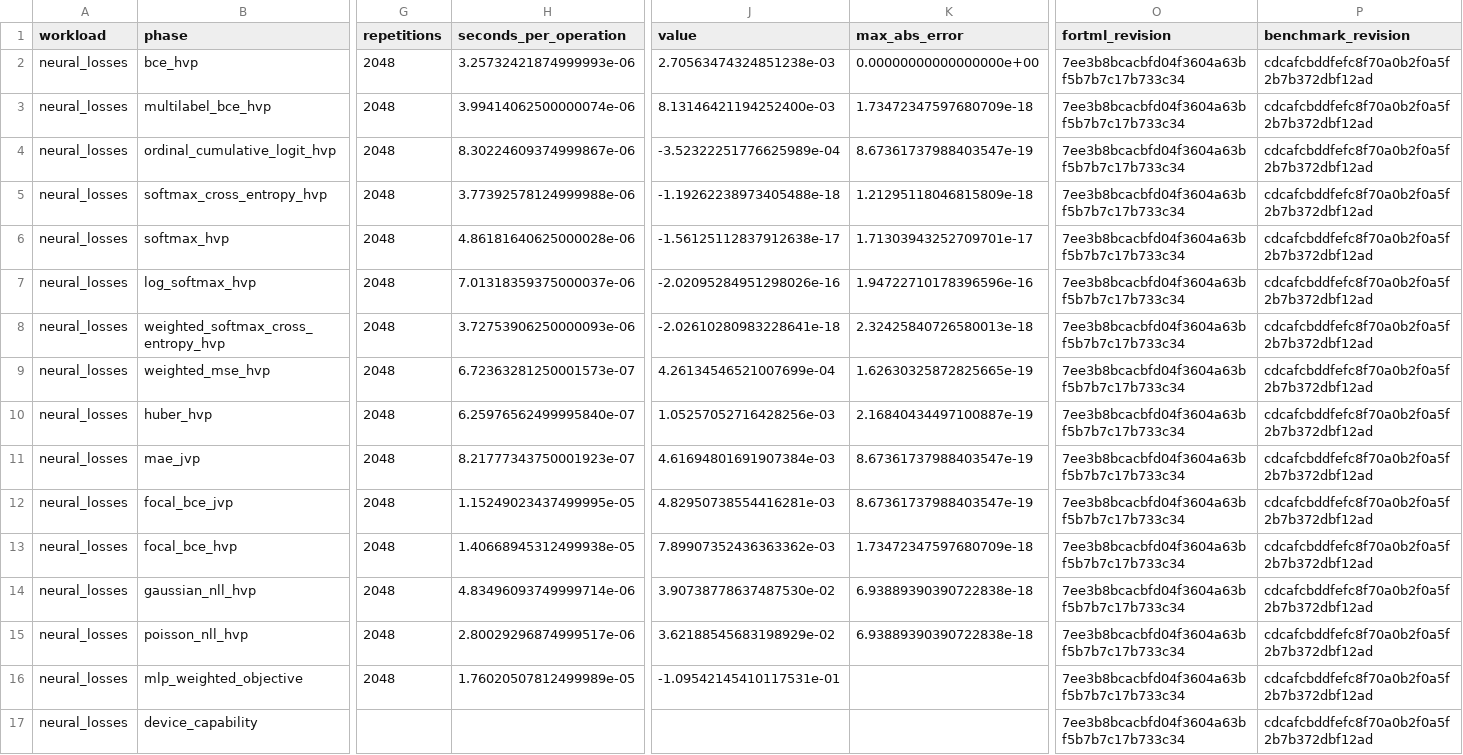
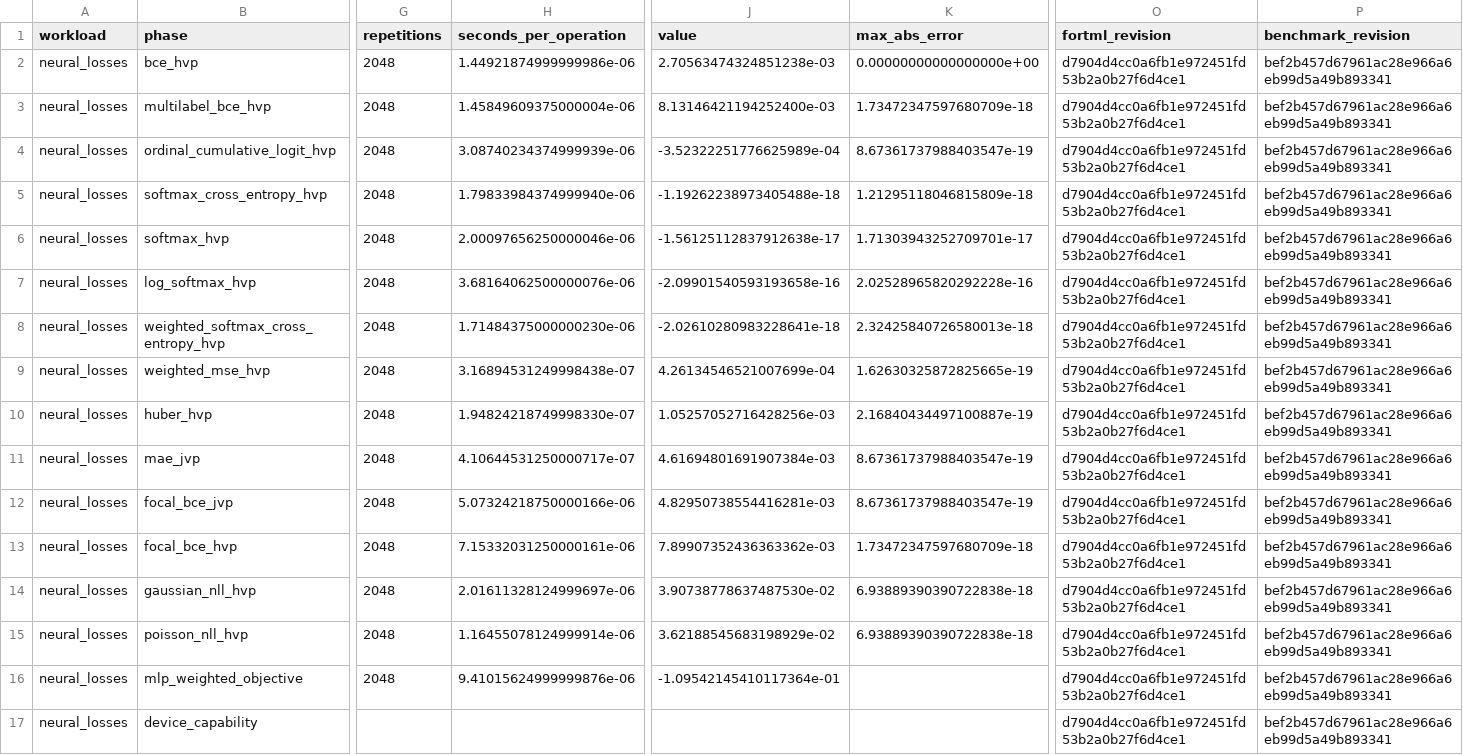
Before and after one commit to lazy-fortran/fortml-bench, a CSV file: results/neural_losses.csv, drawn as a sheet; only a part is shown, gaps mark what is left out; the diff names each change by its address in the sheet, - before the commit and + after, or states it on an @@ line.

Commit message:
bench(losses): repin clean integrated source

```diff
--- a/results/neural_losses.csv
+++ b/results/neural_losses.csv
-H2 (seconds_per_operation): 3.25732421874999993e-06
+H2 (seconds_per_operation): 1.44921874999999986e-06
-O2:O17 (fortml_revision): 7ee3b8bcacbfd04f3604a63bf5b7b7c17b733c34
+O2:O17 (fortml_revision): d7904d4cc0a6fb1e972451fd53b2a0b27f6d4ce1
-P2:P17 (benchmark_revision): cdcafcbddfefc8f70a0b2f0a5f2b7b372dbf12ad
+P2:P17 (benchmark_revision): bef2b457d67961ac28e966a6eb99d5a49b893341
-H3 (seconds_per_operation): 3.99414062500000074e-06
+H3 (seconds_per_operation): 1.45849609375000004e-06
-H4 (seconds_per_operation): 8.30224609374999867e-06
+H4 (seconds_per_operation): 3.08740234374999939e-06
-H5 (seconds_per_operation): 3.77392578124999988e-06
+H5 (seconds_per_operation): 1.79833984374999940e-06
-H6 (seconds_per_operation): 4.86181640625000028e-06
+H6 (seconds_per_operation): 2.00097656250000046e-06
-H7 (seconds_per_operation): 7.01318359375000037e-06
+H7 (seconds_per_operation): 3.68164062500000076e-06
-J7 (value): -2.02095284951298026e-16
+J7 (value): -2.09901540593193658e-16
-K7 (max_abs_error): 1.94722710178396596e-16
+K7 (max_abs_error): 2.02528965820292228e-16
-H8 (seconds_per_operation): 3.72753906250000093e-06
+H8 (seconds_per_operation): 1.71484375000000230e-06
-H9 (seconds_per_operation): 6.72363281250001573e-07
+H9 (seconds_per_operation): 3.16894531249998438e-07
-H10 (seconds_per_operation): 6.25976562499995840e-07
+H10 (seconds_per_operation): 1.94824218749998330e-07
-H11 (seconds_per_operation): 8.21777343750001923e-07
+H11 (seconds_per_operation): 4.10644531250000717e-07
-H12 (seconds_per_operation): 1.15249023437499995e-05
+H12 (seconds_per_operation): 5.07324218750000166e-06
-H13 (seconds_per_operation): 1.40668945312499938e-05
+H13 (seconds_per_operation): 7.15332031250000161e-06
-H14 (seconds_per_operation): 4.83496093749999714e-06
+H14 (seconds_per_operation): 2.01611328124999697e-06
-H15 (seconds_per_operation): 2.80029296874999517e-06
+H15 (seconds_per_operation): 1.16455078124999914e-06
-H16 (seconds_per_operation): 1.76020507812499989e-05
+H16 (seconds_per_operation): 9.41015624999999876e-06
-J16 (value): -1.09542145410117531e-01
+J16 (value): -1.09542145410117364e-01
```
